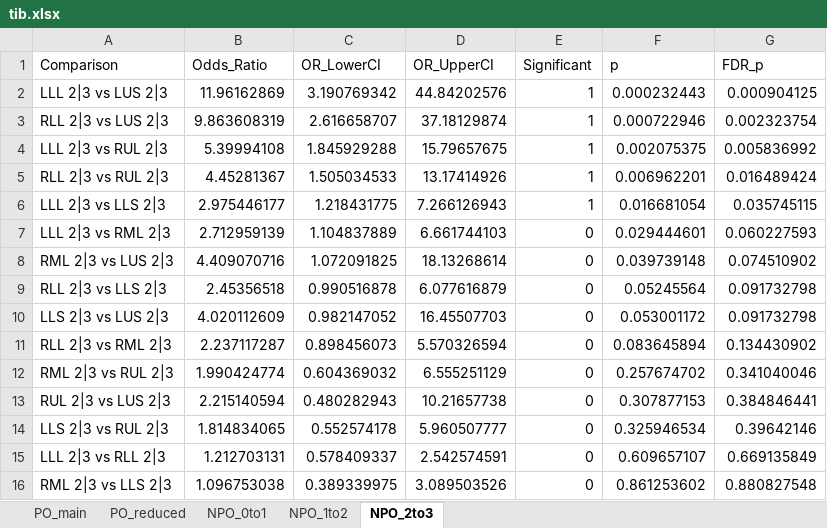
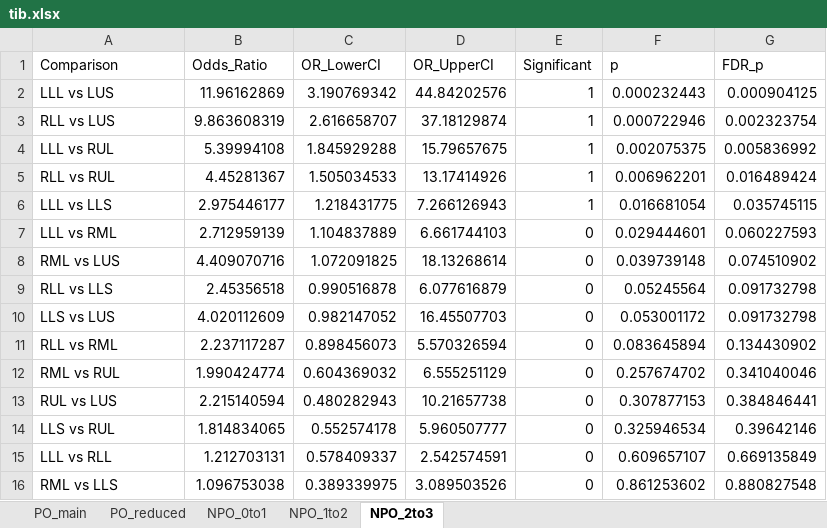
Before and after one commit to ebosko/BIOS-Thesis, an Excel workbook: Reports/Lobewise Comparisons/ResultsFinal/tib.xlsx, sheet NPO_2to3, drawn as a sheet; values as stored, in another font and other column widths than the file's, no borders; the diff names each change by its address in the sheet, - before the commit and + after, or states it on an @@ line.

```diff
--- a/Reports/Lobewise Comparisons/ResultsFinal/tib.xlsx (sheet NPO_2to3)
+++ b/Reports/Lobewise Comparisons/ResultsFinal/tib.xlsx (sheet NPO_2to3)
-A2 (Comparison): LLL 2|3 vs LUS 2|3
+A2 (Comparison): LLL vs LUS
-A3 (Comparison): RLL 2|3 vs LUS 2|3
+A3 (Comparison): RLL vs LUS
-A4 (Comparison): LLL 2|3 vs RUL 2|3
+A4 (Comparison): LLL vs RUL
-A5 (Comparison): RLL 2|3 vs RUL 2|3
+A5 (Comparison): RLL vs RUL
-A6 (Comparison): LLL 2|3 vs LLS 2|3
+A6 (Comparison): LLL vs LLS
-A7 (Comparison): LLL 2|3 vs RML 2|3
+A7 (Comparison): LLL vs RML
-A8 (Comparison): RML 2|3 vs LUS 2|3
+A8 (Comparison): RML vs LUS
-A9 (Comparison): RLL 2|3 vs LLS 2|3
+A9 (Comparison): RLL vs LLS
-A10 (Comparison): LLS 2|3 vs LUS 2|3
+A10 (Comparison): LLS vs LUS
-A11 (Comparison): RLL 2|3 vs RML 2|3
+A11 (Comparison): RLL vs RML
-A12 (Comparison): RML 2|3 vs RUL 2|3
+A12 (Comparison): RML vs RUL
-A13 (Comparison): RUL 2|3 vs LUS 2|3
+A13 (Comparison): RUL vs LUS
-A14 (Comparison): LLS 2|3 vs RUL 2|3
+A14 (Comparison): LLS vs RUL
-A15 (Comparison): LLL 2|3 vs RLL 2|3
+A15 (Comparison): LLL vs RLL
-A16 (Comparison): RML 2|3 vs LLS 2|3
+A16 (Comparison): RML vs LLS
```
Also changed, not shown: sheet NPO_1to2, sheet NPO_0to1, Reports/Lobewise Comparisons/ResultsFinal/Combined_OR_Table.xlsx, Reports/Lobewise Comparisons/ResultsFinal/atel.xlsx, 30 other files.
